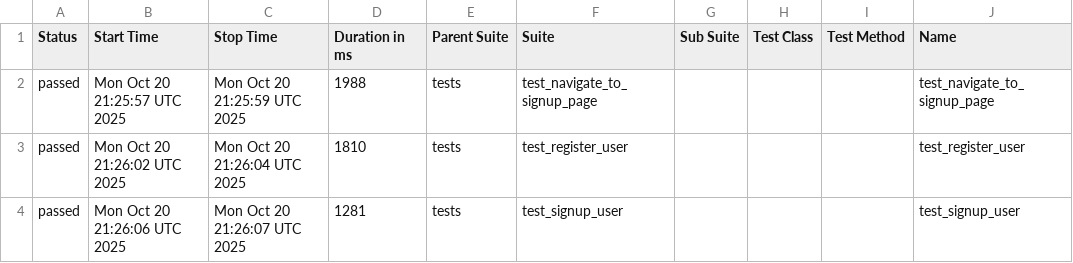
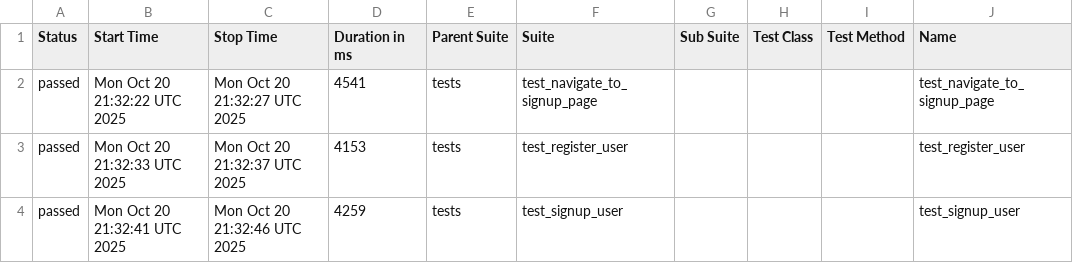
Before and after one commit to KovalIllia/ui-autotests, a CSV file: data/suites.csv, drawn as a sheet; only a part is shown; the diff names each change by its address in the sheet, - before the commit and + after, or states it on an @@ line.

```diff
--- a/data/suites.csv
+++ b/data/suites.csv
-B2 (Start Time): Mon Oct 20 21:25:57 UTC 2025
+B2 (Start Time): Mon Oct 20 21:32:22 UTC 2025
-C2 (Stop Time): Mon Oct 20 21:25:59 UTC 2025
+C2 (Stop Time): Mon Oct 20 21:32:27 UTC 2025
-D2 (Duration in ms): 1988
+D2 (Duration in ms): 4541
-B3 (Start Time): Mon Oct 20 21:26:02 UTC 2025
+B3 (Start Time): Mon Oct 20 21:32:33 UTC 2025
-C3 (Stop Time): Mon Oct 20 21:26:04 UTC 2025
+C3 (Stop Time): Mon Oct 20 21:32:37 UTC 2025
-D3 (Duration in ms): 1810
+D3 (Duration in ms): 4153
-B4 (Start Time): Mon Oct 20 21:26:06 UTC 2025
+B4 (Start Time): Mon Oct 20 21:32:41 UTC 2025
-C4 (Stop Time): Mon Oct 20 21:26:07 UTC 2025
+C4 (Stop Time): Mon Oct 20 21:32:46 UTC 2025
-D4 (Duration in ms): 1281
+D4 (Duration in ms): 4259
```
Also changed, not shown: 17 other files.
